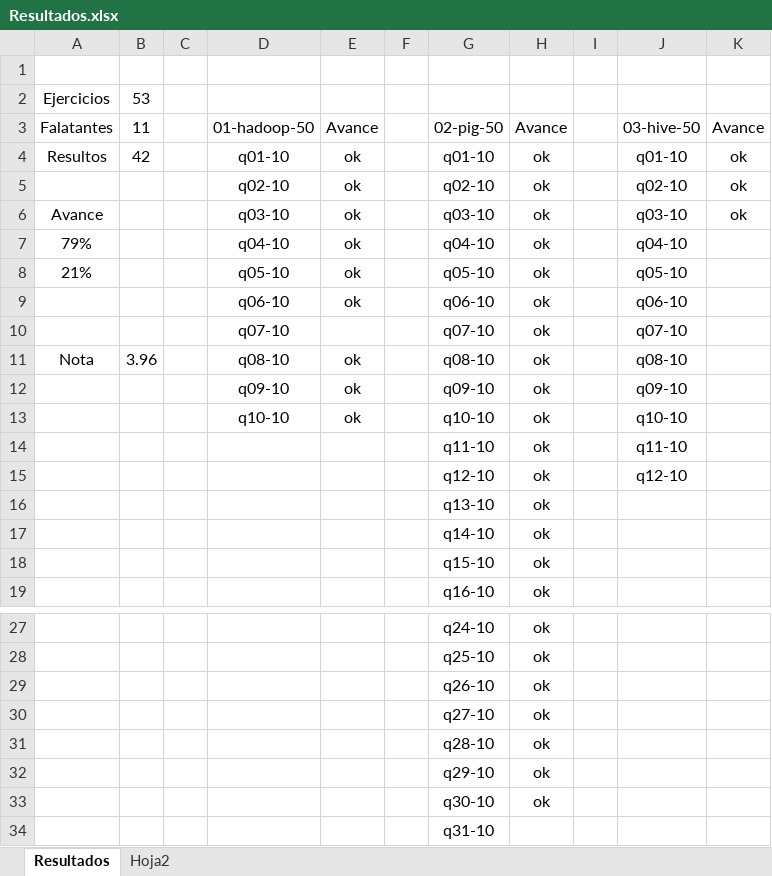
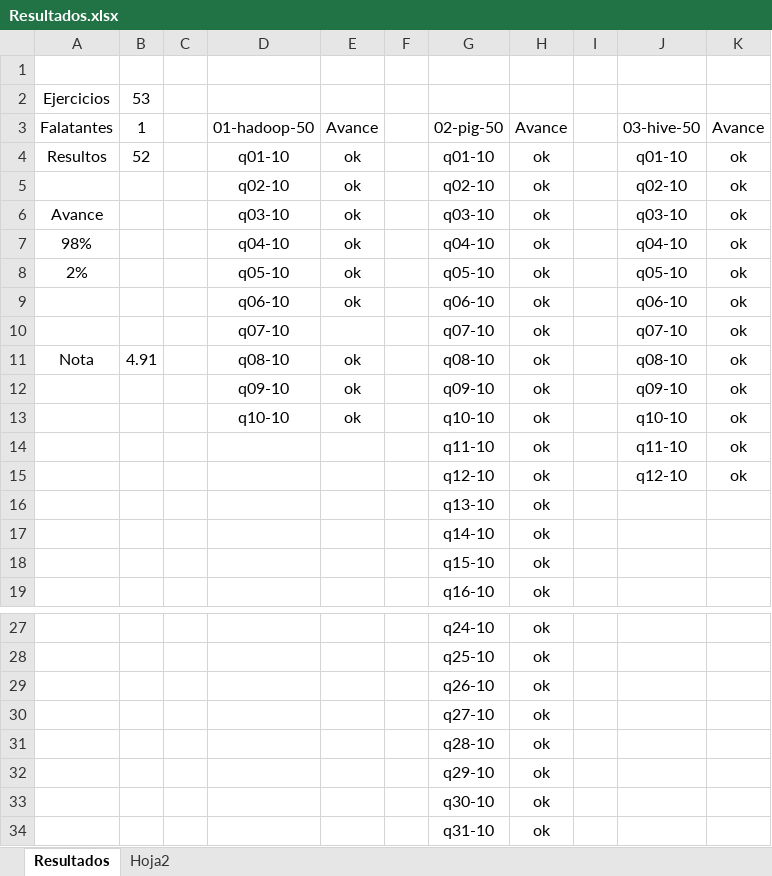
Before and after one commit to AGD-2019-2-final/evaluacion-final-juanrpo19, an Excel workbook: Resultados.xlsx, sheet Resultados, drawn as a sheet; only a part is shown, gaps mark what is left out; values as stored, in another font and other column widths than the file's, no borders; the diff names each change by its address in the sheet, - before the commit and + after, or states it on an @@ line.

```diff
--- a/Resultados.xlsx (sheet Resultados)
+++ b/Resultados.xlsx (sheet Resultados)
-B3: 11
+B3: 1
-B4: 42
+B4: 52
-A7: 79%
+A7: 98%
-K7:K15: (empty)
+K7:K15: ok
-A8: 21%
+A8: 2%
-B11: 3.96
+B11: 4.91
-H34: (empty)
+H34: ok
```
Also changed, not shown: 10 other files.
